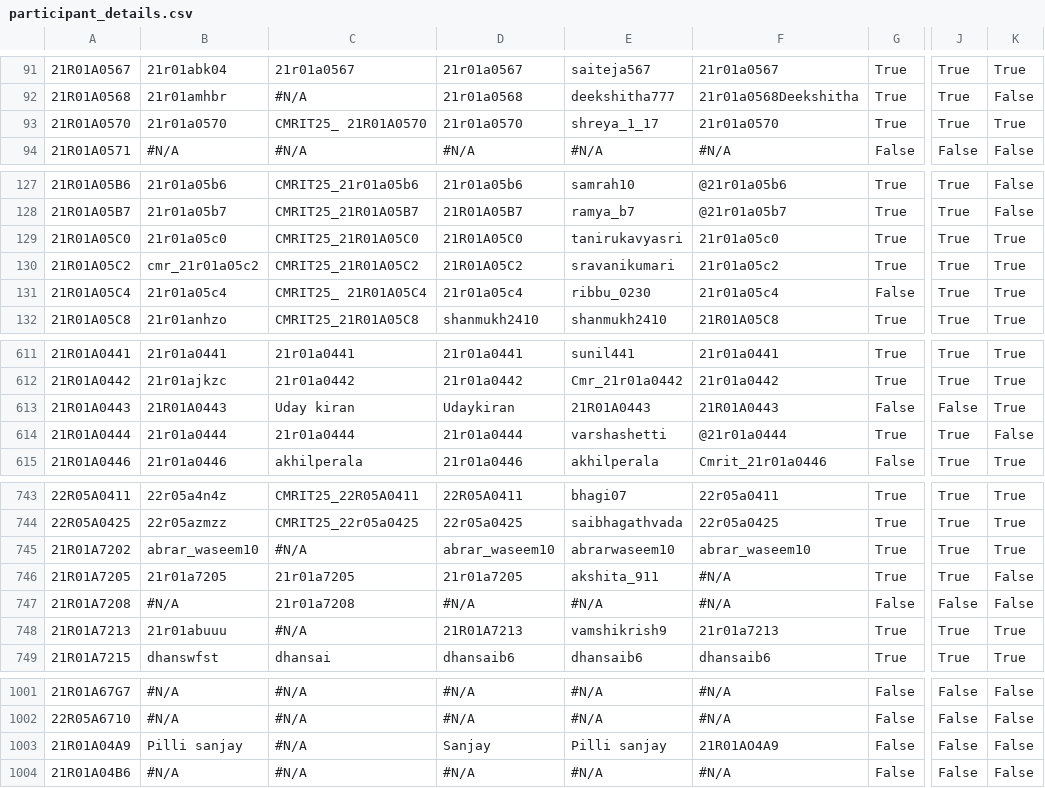
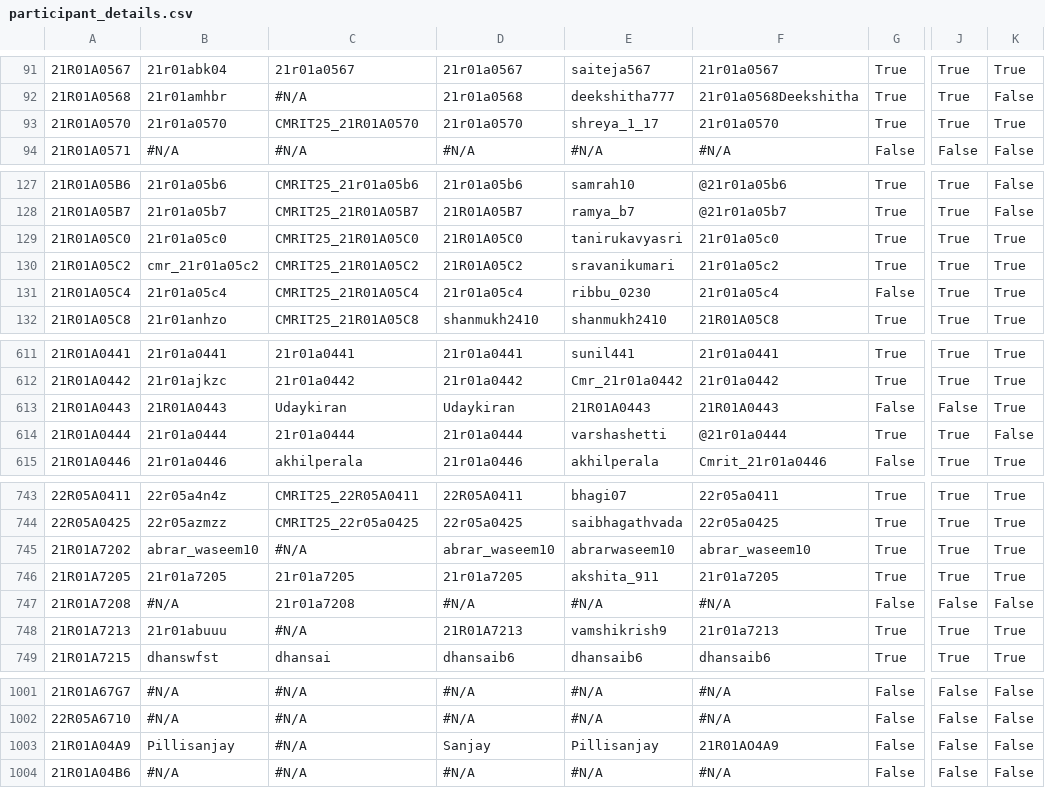
Before and after one commit to gabyah92/CMRIT2025Leaderboard, a CSV file: src/main/resources/participant_details.csv, drawn as a sheet; only a part is shown, gaps mark what is left out; the diff covers the shown part only; the diff names each change by its address in the sheet, - before the commit and + after, or states it on an @@ line.

```diff
--- a/src/main/resources/participant_details.csv
+++ b/src/main/resources/participant_details.csv
-C93: CMRIT25_ 21R01A0570
+C93: CMRIT25_21R01A0570
-C131: CMRIT25_ 21R01A05C4
+C131: CMRIT25_21R01A05C4
-C613: Uday kiran
+C613: Udaykiran
-F746: #N/A
+F746: 21r01a7205
-K746: False
+K746: True
-B1003: Pilli sanjay
+B1003: Pillisanjay
-E1003: Pilli sanjay
+E1003: Pillisanjay
```
Also changed, not shown: 29 edited cells elsewhere in this file.
